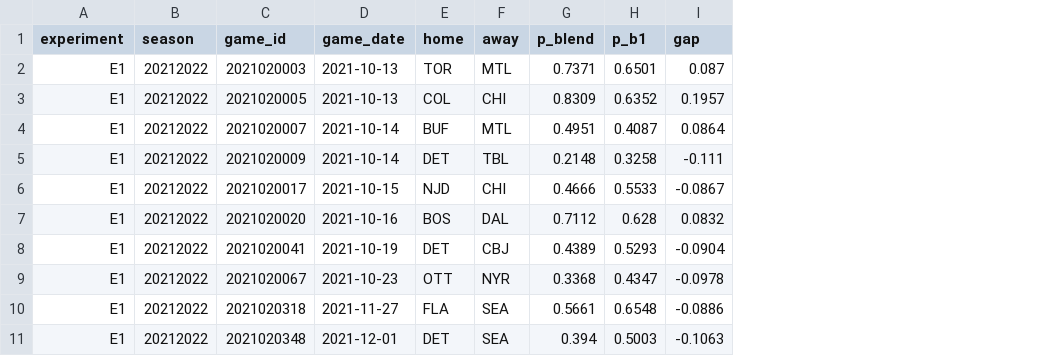
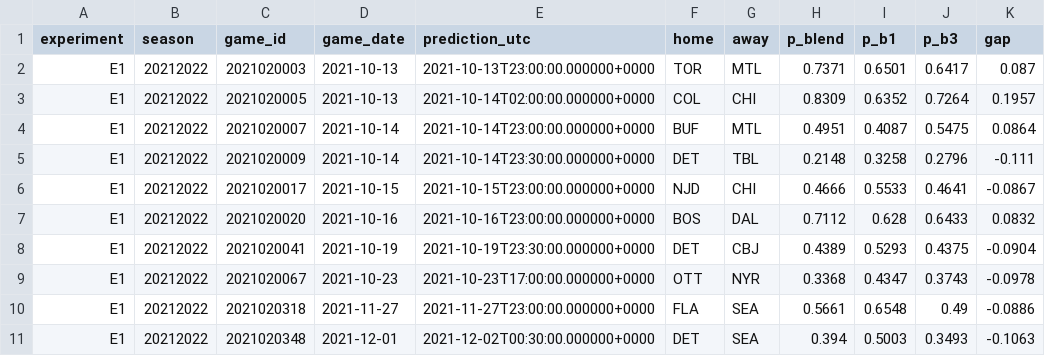
Before and after one commit to HeikkiMatias/nhl-edge, a CSV file: reports/backtest/gaps_blend.csv, drawn as a sheet; only a part is shown; the diff names each change by its address in the sheet, - before the commit and + after, or states it on an @@ line.

```diff
--- a/reports/backtest/gaps_blend.csv
+++ b/reports/backtest/gaps_blend.csv
+column E (prediction_utc), rows 2-11: 2021-10-13T23:00:00.000000+0000 | 2021-10-14T02:00:00.000000+0000 | 2021-10-14T23:00:00.000000+0000 | 2021-10-14T23:30:00.000000+0000 | 2021-10-15T23:00:00.000000+0000 | 2021-10-16T23:00:00.000000+0000 | 2021-10-19T23:30:00.000000+0000 | 2021-10-23T17:00:00.000000+0000 | 2021-11-27T23:00:00.000000+0000 | 2021-12-02T00:30:00.000000+0000
+column J (p_b3), rows 2-11: 0.6417 | 0.7264 | 0.5475 | 0.2796 | 0.4641 | 0.6433 | 0.4375 | 0.3743 | 0.49 | 0.3493
```
Also changed, not shown: reports/backtest/bets.csv, reports/backtest/runs.csv, 5 other files.
